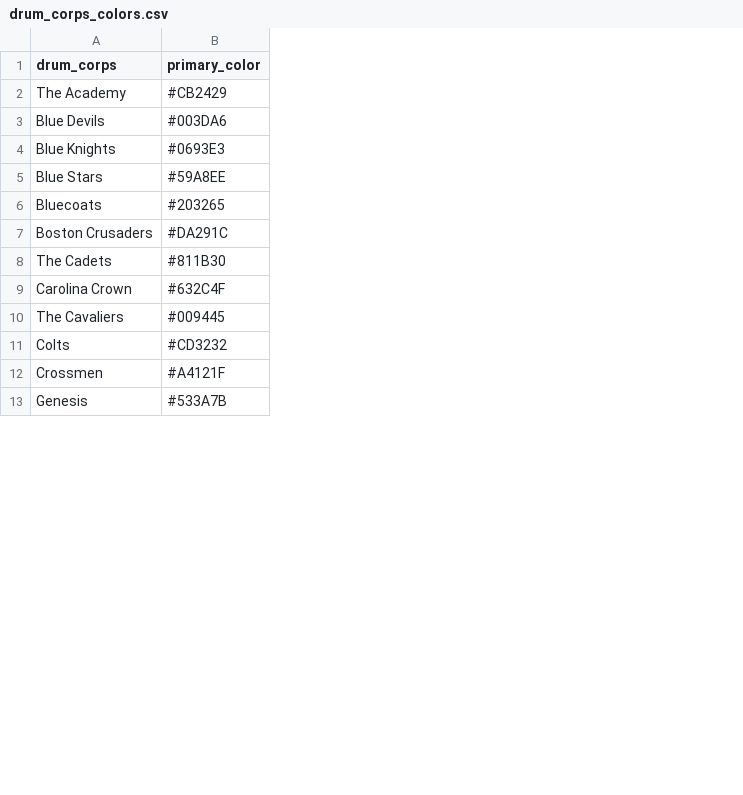
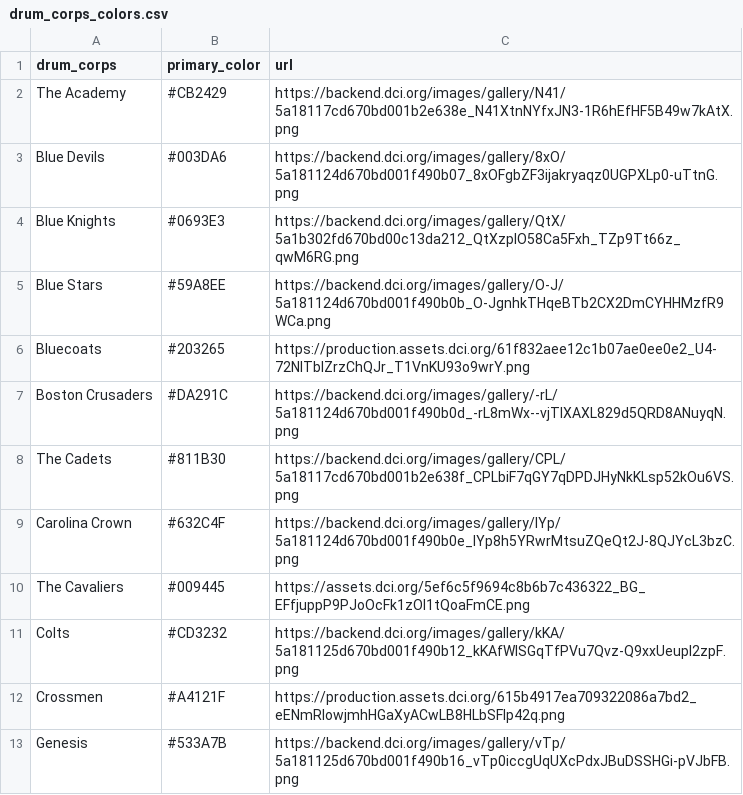
Before and after one commit to aggieed97/Drum-Corps-International, a CSV file: drum_corps_colors.csv, drawn as a sheet; only a part is shown; the diff names each change by its address in the sheet, - before the commit and + after, or states it on an @@ line.

Commit message:
Add Drum Corps Logos

```diff
--- a/drum_corps_colors.csv
+++ b/drum_corps_colors.csv
+column C (url), rows 2-13: https://backend.dci.org/images/gallery/N41/5a18117cd670bd001b2e638e_N41XtnNYfxJN3-1R6hEfHF5B49w7kAtX.png | https://backend.dci.org/images/gallery/8xO/5a181124d670bd001f490b07_8xOFgbZF3ijakryaqz0UGPXLp0-uTtnG.png | https://backend.dci.org/images/gallery/QtX/5a1b302fd670bd00c13da212_QtXzpIO58Ca5Fxh_TZp9Tt66z_qwM6RG.png | https://backend.dci.org/images/gallery/O-J/5a181124d670bd001f490b0b_O-JgnhkTHqeBTb2CX2DmCYHHMzfR9WCa.png | https://production.assets.dci.org/61f832aee12c1b07ae0ee0e2_U4-72NITblZrzChQJr_T1VnKU93o9wrY.png | https://backend.dci.org/images/gallery/-rL/5a181124d670bd001f490b0d_-rL8mWx--vjTIXAXL829d5QRD8ANuyqN.png | https://backend.dci.org/images/gallery/CPL/5a18117cd670bd001b2e638f_CPLbiF7qGY7qDPDJHyNkKLsp52kOu6VS.png | https://backend.dci.org/images/gallery/IYp/5a181124d670bd001f490b0e_IYp8h5YRwrMtsuZQeQt2J-8QJYcL3bzC.png | https://assets.dci.org/5ef6c5f9694c8b6b7c436322_BG_EFfjuppP9PJoOcFk1zOl1tQoaFmCE.png | https://backend.dci.org/images/gallery/kKA/5a181125d670bd001f490b12_kKAfWISGqTfPVu7Qvz-Q9xxUeupl2zpF.png | https://production.assets.dci.org/615b4917ea709322086a7bd2_eENmRIowjmhHGaXyACwLB8HLbSFIp42q.png | https://backend.dci.org/images/gallery/vTp/5a181125d670bd001f490b16_vTp0iccgUqUXcPdxJBuDSSHGi-pVJbFB.png
```
